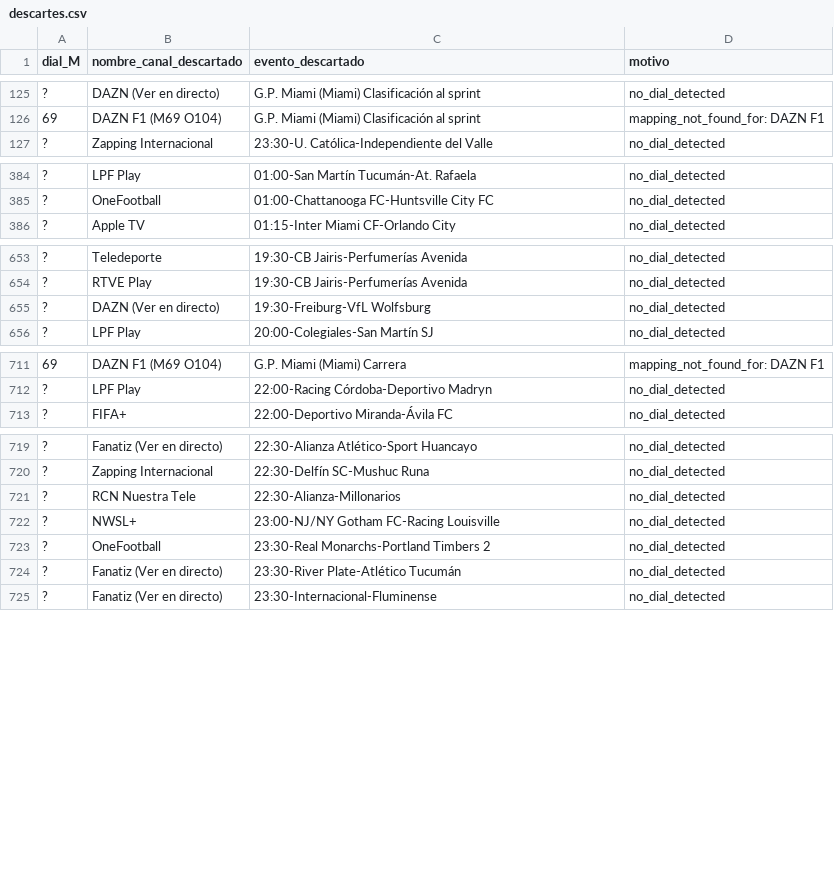
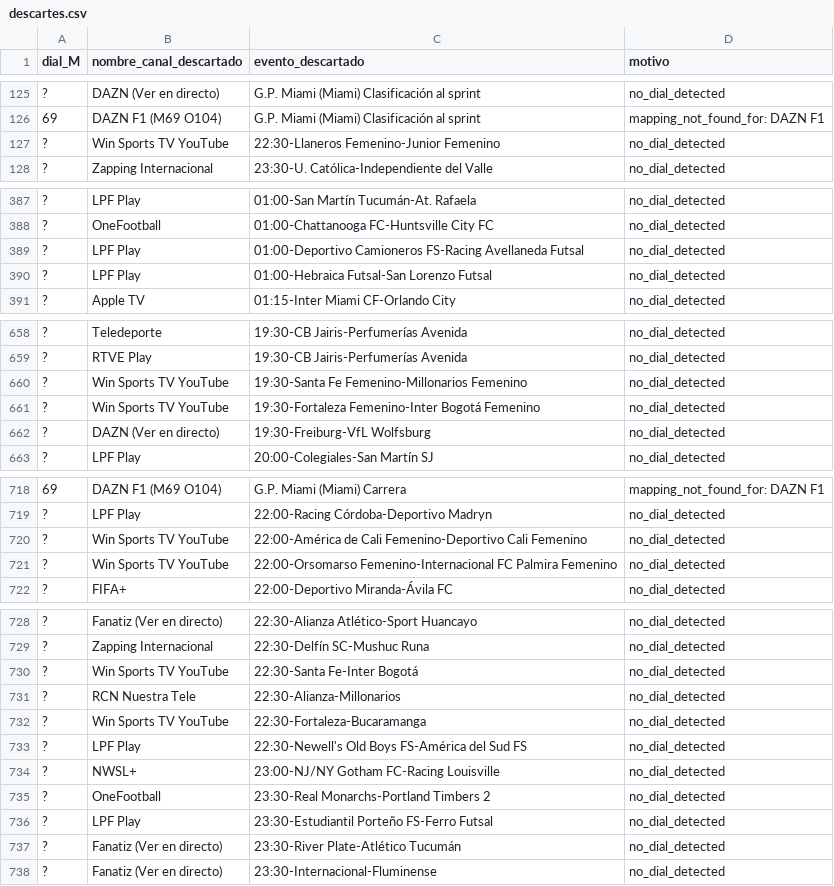
Before and after one commit to ezdakit/zukzeuk_listas, a CSV file: canales/descartes.csv, drawn as a sheet; only a part is shown, gaps mark what is left out; the diff covers the shown part only; the diff names each change by its address in the sheet, - before the commit and + after, or states it on an @@ line.

```diff
--- a/canales/descartes.csv
+++ b/canales/descartes.csv
+row 127: ? | Win Sports TV YouTube | 22:30-Llaneros Femenino-Junior Femenino | no_dial_detected
+row 389: ? | LPF Play | 01:00-Deportivo Camioneros FS-Racing Avellaneda Futsal | no_dial_detected
+row 390: ? | LPF Play | 01:00-Hebraica Futsal-San Lorenzo Futsal | no_dial_detected
+row 660: ? | Win Sports TV YouTube | 19:30-Santa Fe Femenino-Millonarios Femenino | no_dial_detected
+row 661: ? | Win Sports TV YouTube | 19:30-Fortaleza Femenino-Inter Bogotá Femenino | no_dial_detected
+row 720: ? | Win Sports TV YouTube | 22:00-América de Cali Femenino-Deportivo Cali Femenino | no_dial_detected
+row 721: ? | Win Sports TV YouTube | 22:00-Orsomarso Femenino-Internacional FC Palmira Femenino | no_dial_detected
+row 730: ? | Win Sports TV YouTube | 22:30-Santa Fe-Inter Bogotá | no_dial_detected
+row 732: ? | Win Sports TV YouTube | 22:30-Fortaleza-Bucaramanga | no_dial_detected
+row 733: ? | LPF Play | 22:30-Newell's Old Boys FS-América del Sud FS | no_dial_detected
+row 736: ? | LPF Play | 23:30-Estudiantil Porteño FS-Ferro Futsal | no_dial_detected
```
Also changed, not shown: 2 added rows elsewhere in this file, canales/correspondencias.csv, canales/eventos_canales.csv, 4 other files.
